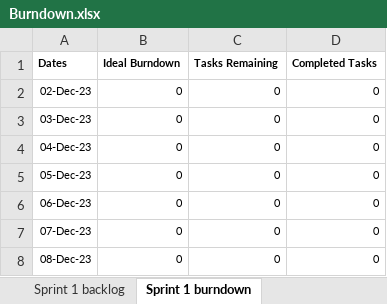
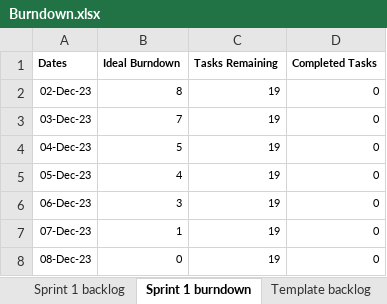
Before and after one commit to CruisingAltitude/WebComA3, an Excel workbook: DesignDocs/Burndown.xlsx, sheet Sprint 1 burndown, drawn as a sheet; values as stored, in another font and other column widths than the file's, no borders; charts and pictures not drawn; the diff names each change by its address in the sheet, - before the commit and + after, or states it on an @@ line.

Commit message:
Updated Burndown:

```diff
--- a/DesignDocs/Burndown.xlsx (sheet Sprint 1 burndown)
+++ b/DesignDocs/Burndown.xlsx (sheet Sprint 1 burndown)
+sheet tab: Template backlog
-B2 (Ideal Burndown): 0
+B2 (Ideal Burndown): 8
-C2:C8 (Tasks Remaining): 0
+C2:C8 (Tasks Remaining): 19
-B3 (Ideal Burndown): 0
+B3 (Ideal Burndown): 7
-B4 (Ideal Burndown): 0
+B4 (Ideal Burndown): 5
-B5 (Ideal Burndown): 0
+B5 (Ideal Burndown): 4
-B6 (Ideal Burndown): 0
+B6 (Ideal Burndown): 3
-B7 (Ideal Burndown): 0
+B7 (Ideal Burndown): 1
```
Also changed, not shown: sheet Sprint 1 backlog, sheet Product backlog, other sheet tabs, charts or pictures.
